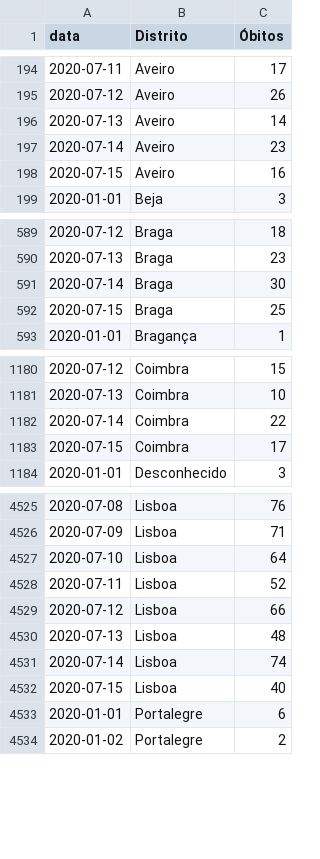
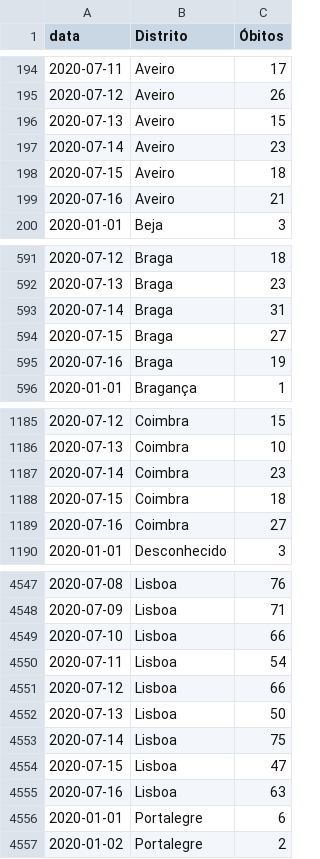
Before and after one commit to covid19pt/covid-19-pt-data, a CSV file: mortalidade_distritos_2020.csv, drawn as a sheet; only a part is shown, gaps mark what is left out; the diff covers the shown part only.

```diff
--- a/mortalidade_distritos_2020.csv
+++ b/mortalidade_distritos_2020.csv
@@ -195,5 +195,6 @@ data,Distrito,Óbitos
 2020-07-12,Aveiro,26
-2020-07-13,Aveiro,14
+2020-07-13,Aveiro,15
 2020-07-14,Aveiro,23
-2020-07-15,Aveiro,16
+2020-07-15,Aveiro,18
+2020-07-16,Aveiro,21
 2020-01-01,Beja,3
@@ -590,4 +592,5 @@ data,Distrito,Óbitos
 2020-07-13,Braga,23
-2020-07-14,Braga,30
-2020-07-15,Braga,25
+2020-07-14,Braga,31
+2020-07-15,Braga,27
+2020-07-16,Braga,19
 2020-01-01,Bragança,1
@@ -1181,4 +1186,5 @@ data,Distrito,Óbitos
 2020-07-13,Coimbra,10
-2020-07-14,Coimbra,22
-2020-07-15,Coimbra,17
+2020-07-14,Coimbra,23
+2020-07-15,Coimbra,18
+2020-07-16,Coimbra,27
 2020-01-01,Desconhecido,3
@@ -4526,8 +4548,9 @@ data,Distrito,Óbitos
 2020-07-09,Lisboa,71
-2020-07-10,Lisboa,64
-2020-07-11,Lisboa,52
+2020-07-10,Lisboa,66
+2020-07-11,Lisboa,54
 2020-07-12,Lisboa,66
-2020-07-13,Lisboa,48
-2020-07-14,Lisboa,74
-2020-07-15,Lisboa,40
+2020-07-13,Lisboa,50
+2020-07-14,Lisboa,75
+2020-07-15,Lisboa,47
+2020-07-16,Lisboa,63
 2020-01-01,Portalegre,6
```
Also changed, not shown: 27 added rows and 19 edited cells elsewhere in this file, mortalidade.csv.
